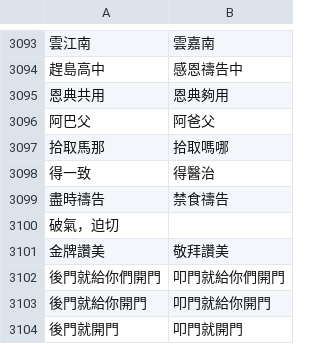
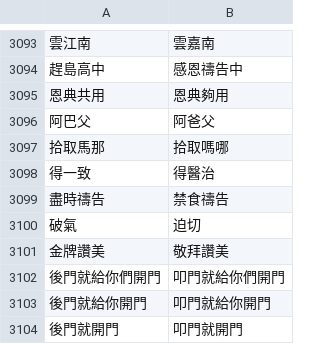
Before and after one commit to Enoooch0921/Srt-Christian-vocabulary-replacement, a CSV file: keywords.csv, drawn as a sheet; only a part is shown, gaps mark what is left out; removed rows and columns are numbered as before the commit, all else as after; the diff names each change by its address in the sheet, - before the commit and + after, or states it on an @@ line.

Commit message:
Update keywords.csv

```diff
--- a/keywords.csv
+++ b/keywords.csv
-row 3100: 破氣，迫切
+row 3100: 破氣 | 迫切
```
